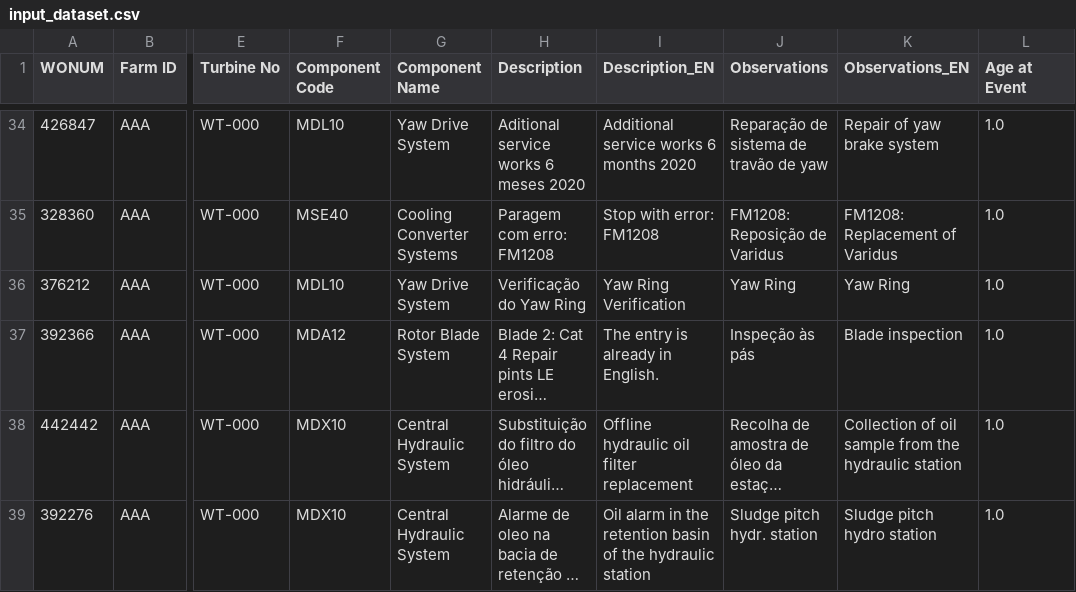
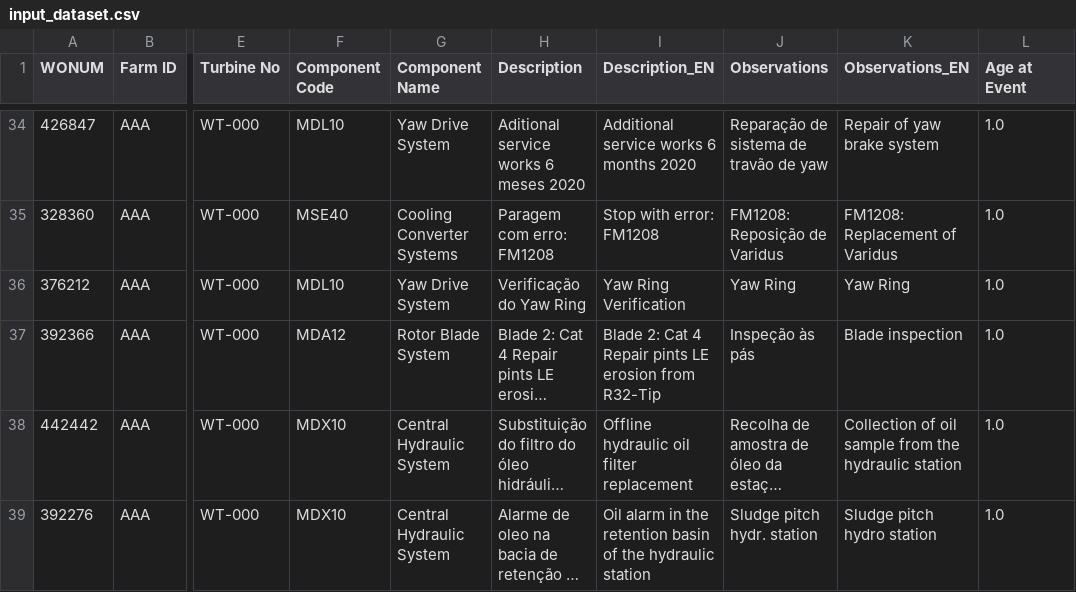
Before and after one commit to mvmalyi/wind-farm-maintenance-logs-labelling-with-llms, a CSV file: input_dataset.csv, drawn as a sheet; only a part is shown, gaps mark what is left out; long unchanged cells end in …; the diff names each change by its address in the sheet, - before the commit and + after, or states it on an @@ line.

Commit message:
Dummy dataset for tests

```diff
--- a/input_dataset.csv
+++ b/input_dataset.csv
-I37 (Description_EN): The entry is already in English.
+I37 (Description_EN): Blade 2: Cat 4 Repair pints LE erosion from R32-Tip
```
